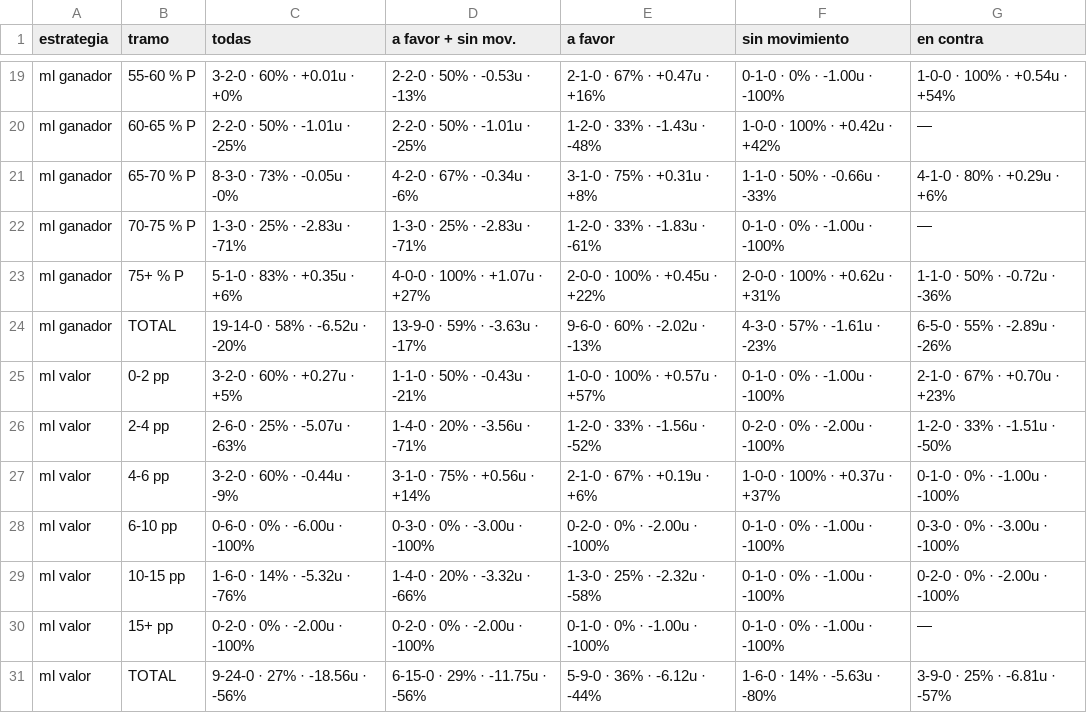
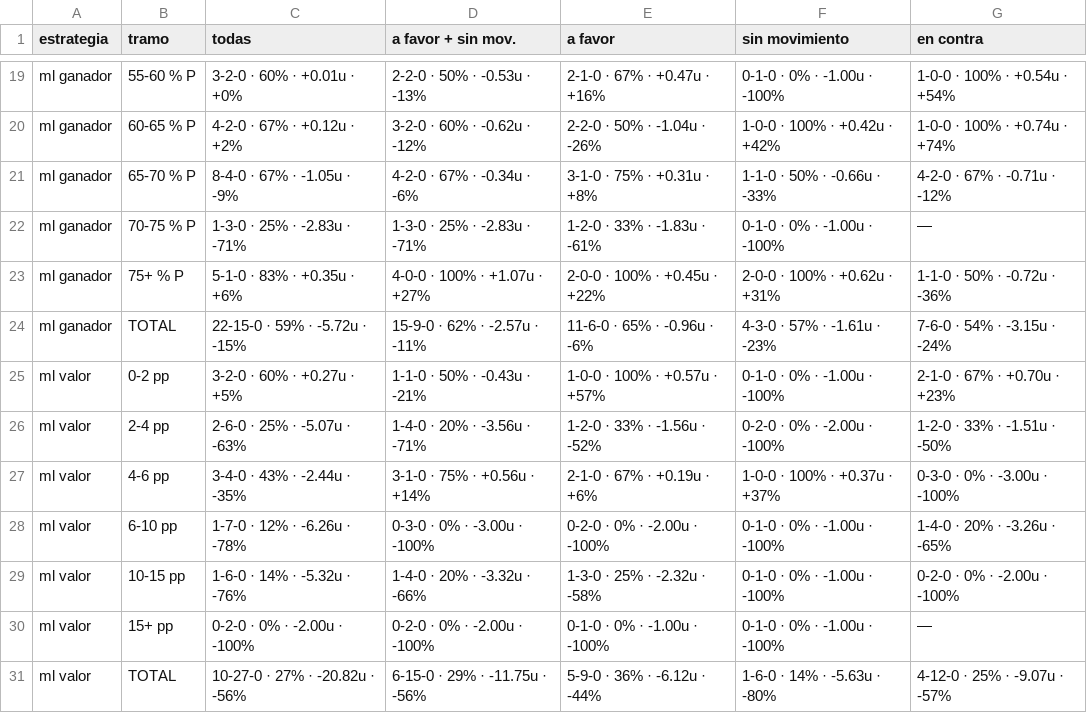
Before and after one commit to DaveBarracuda/nba-quant, a CSV file: ledger/weekly/2026-10-27_2026-11-02/edge_buckets.csv, drawn as a sheet; only a part is shown, gaps mark what is left out; the diff covers the shown part only; the diff names each change by its address in the sheet, - before the commit and + after, or states it on an @@ line.

```diff
--- a/ledger/weekly/2026-10-27_2026-11-02/edge_buckets.csv
+++ b/ledger/weekly/2026-10-27_2026-11-02/edge_buckets.csv
-C20 (todas): 2-2-0 · 50% · -1.01u · -25%
+C20 (todas): 4-2-0 · 67% · +0.12u · +2%
-D20 (a favor + sin mov.): 2-2-0 · 50% · -1.01u · -25%
+D20 (a favor + sin mov.): 3-2-0 · 60% · -0.62u · -12%
-E20 (a favor): 1-2-0 · 33% · -1.43u · -48%
+E20 (a favor): 2-2-0 · 50% · -1.04u · -26%
-G20 (en contra): —
+G20 (en contra): 1-0-0 · 100% · +0.74u · +74%
-C21 (todas): 8-3-0 · 73% · -0.05u · -0%
+C21 (todas): 8-4-0 · 67% · -1.05u · -9%
-G21 (en contra): 4-1-0 · 80% · +0.29u · +6%
+G21 (en contra): 4-2-0 · 67% · -0.71u · -12%
-C24 (todas): 19-14-0 · 58% · -6.52u · -20%
+C24 (todas): 22-15-0 · 59% · -5.72u · -15%
-D24 (a favor + sin mov.): 13-9-0 · 59% · -3.63u · -17%
+D24 (a favor + sin mov.): 15-9-0 · 62% · -2.57u · -11%
-E24 (a favor): 9-6-0 · 60% · -2.02u · -13%
+E24 (a favor): 11-6-0 · 65% · -0.96u · -6%
-G24 (en contra): 6-5-0 · 55% · -2.89u · -26%
+G24 (en contra): 7-6-0 · 54% · -3.15u · -24%
-C27 (todas): 3-2-0 · 60% · -0.44u · -9%
+C27 (todas): 3-4-0 · 43% · -2.44u · -35%
-G27 (en contra): 0-1-0 · 0% · -1.00u · -100%
+G27 (en contra): 0-3-0 · 0% · -3.00u · -100%
-C28 (todas): 0-6-0 · 0% · -6.00u · -100%
+C28 (todas): 1-7-0 · 12% · -6.26u · -78%
-G28 (en contra): 0-3-0 · 0% · -3.00u · -100%
+G28 (en contra): 1-4-0 · 20% · -3.26u · -65%
-C31 (todas): 9-24-0 · 27% · -18.56u · -56%
+C31 (todas): 10-27-0 · 27% · -20.82u · -56%
-G31 (en contra): 3-9-0 · 25% · -6.81u · -57%
+G31 (en contra): 4-12-0 · 25% · -9.07u · -57%
```
Also changed, not shown: 29 edited cells elsewhere in this file, ledger/picks.csv, ledger/summary.csv, 7 other files.
